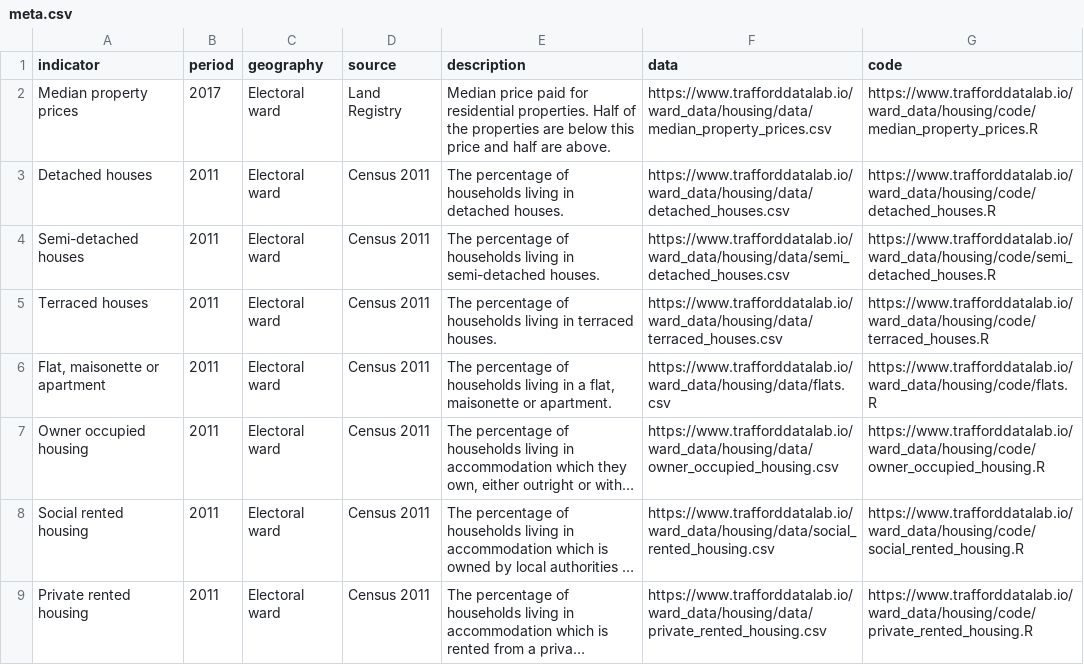
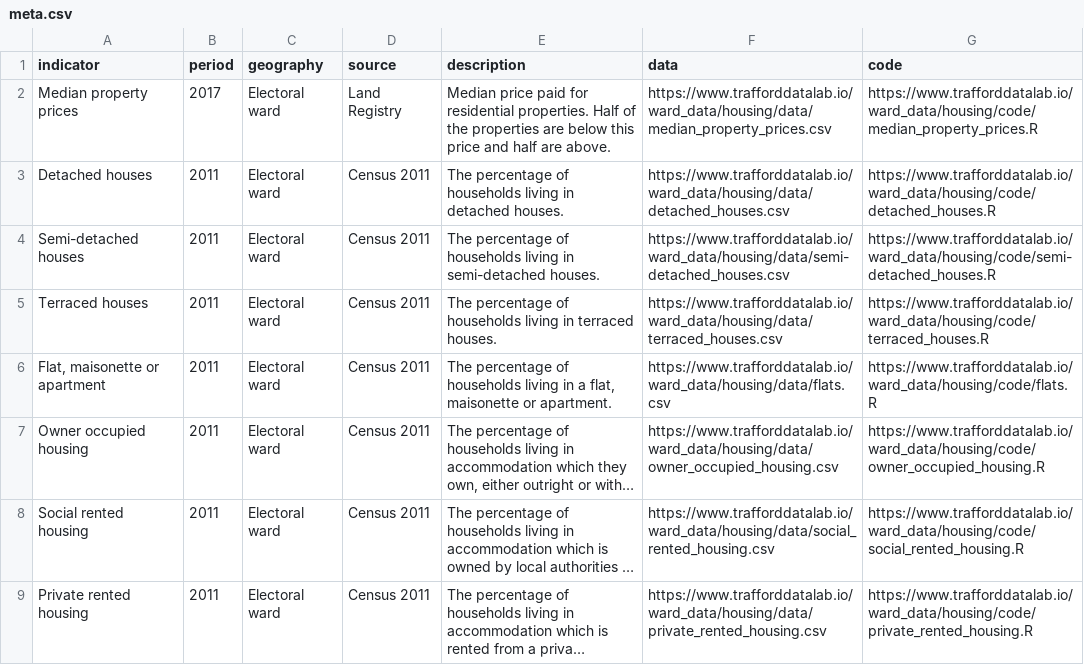
Before and after one commit to traffordDataLab/ward_data, a CSV file: housing/meta.csv, drawn as a sheet; long unchanged cells end in ….

Commit message:
Minor corrections

```diff
--- a/housing/meta.csv
+++ b/housing/meta.csv
@@ -3,3 +3,3 @@ Median property prices,2017,Electoral ward,Land Registry,Median price paid for r
 Detached houses,2011,Electoral ward,Census 2011,The percentage of households living in detached houses.,https://www.trafforddatalab.io/ward_data/housing/data/detached_houses.csv,https://www.trafforddatalab.io/ward_data/housing/code/detached_houses.R
-Semi-detached houses,2011,Electoral ward,Census 2011,The percentage of households living in semi-detached houses.,https://www.trafforddatalab.io/ward_data/housing/data/semi_detached_houses.csv,https://www.trafforddatalab.io/ward_data/housing/code/semi_detached_houses.R
+Semi-detached houses,2011,Electoral ward,Census 2011,The percentage of households living in semi-detached houses.,https://www.trafforddatalab.io/ward_data/housing/data/semi-detached_houses.csv,https://www.trafforddatalab.io/ward_data/housing/code/semi-detached_houses.R
 Terraced houses,2011,Electoral ward,Census 2011,The percentage of households living in terraced houses.,https://www.trafforddatalab.io/ward_data/housing/data/terraced_houses.csv,https://www.trafforddatalab.io/ward_data/housing/code/terraced_houses.R
```
